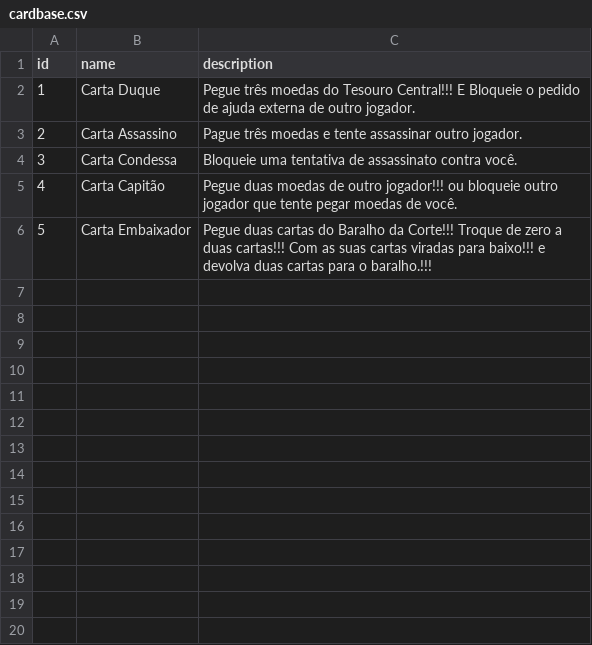
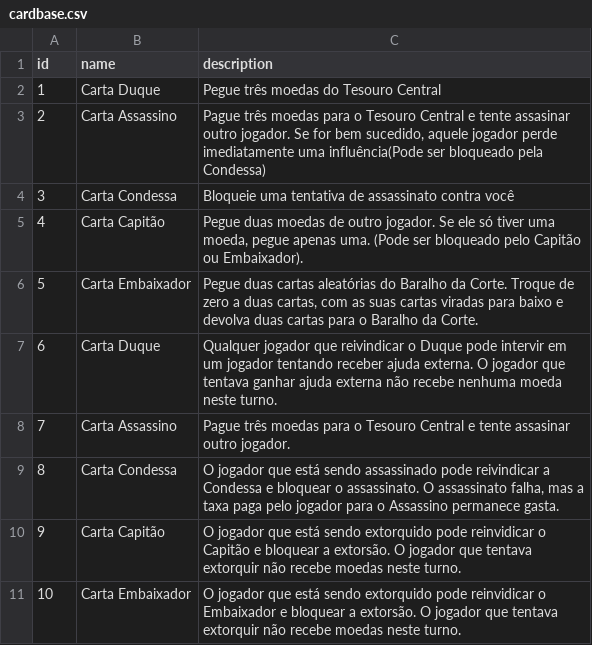
Before and after one commit to dgsolucoesmobile/Coup-Acessibility, a CSV file: app/src/main/assets/cardbase.csv, drawn as a sheet.

```diff
--- a/app/src/main/assets/cardbase.csv
+++ b/app/src/main/assets/cardbase.csv
@@ -1,6 +1,11 @@
 id;name;description
-1;Carta Duque;Pegue três moedas do Tesouro Central!!! E Bloqueie o pedido de ajuda externa de outro jogador.
-2;Carta Assassino;Pague três moedas e tente assassinar outro jogador.
-3;Carta Condessa;Bloqueie uma tentativa de assassinato contra você.
-4;Carta Capitão;Pegue duas moedas de outro jogador!!! ou bloqueie outro jogador que tente pegar moedas de você.
-5;Carta Embaixador;Pegue duas cartas do Baralho da Corte!!! Troque de zero a duas cartas!!! Com as suas cartas viradas para baixo!!! e devolva duas cartas para o baralho.!!!
+1;Carta Duque;Pegue três moedas do Tesouro Central
+2;Carta Assassino;Pague três moedas para o Tesouro Central e tente assasinar outro jogador. Se for bem sucedido, aquele jogador perde imediatamente uma influência(Pode ser bloqueado pela Condessa)
+3;Carta Condessa;Bloqueie uma tentativa de assassinato contra você
+4;Carta Capitão;Pegue duas moedas de outro jogador. Se ele só tiver uma moeda, pegue apenas uma. (Pode ser bloqueado pelo Capitão ou Embaixador).
+5;Carta Embaixador;Pegue duas cartas aleatórias do Baralho da Corte. Troque de zero a duas cartas, com as suas cartas viradas para baixo e devolva duas cartas para o Baralho da Corte.
+6;Carta Duque;Qualquer jogador que reivindicar o Duque pode intervir em um jogador tentando receber ajuda externa. O jogador que tentava ganhar ajuda externa não recebe nenhuma moeda neste turno.
+7;Carta Assassino;Pague três moedas para o Tesouro Central e tente assasinar outro jogador.
+8;Carta Condessa;O jogador que está sendo assassinado pode reivindicar a Condessa e bloquear o assassinato. O assassinato falha, mas a taxa paga pelo jogador para o Assassino permanece gasta.
+9;Carta Capitão;O jogador que está sendo extorquido pode reinvidicar o Capitão e bloquear a extorsão. O jogador que tentava extorquir não recebe moedas neste turno.
+10;Carta Embaixador;O jogador que está sendo extorquido pode reinvidicar o Embaixador e bloquear a extorsão. O jogador que tentava extorquir não recebe moedas neste turno.
```
Also changed, not shown: 12 other files.
